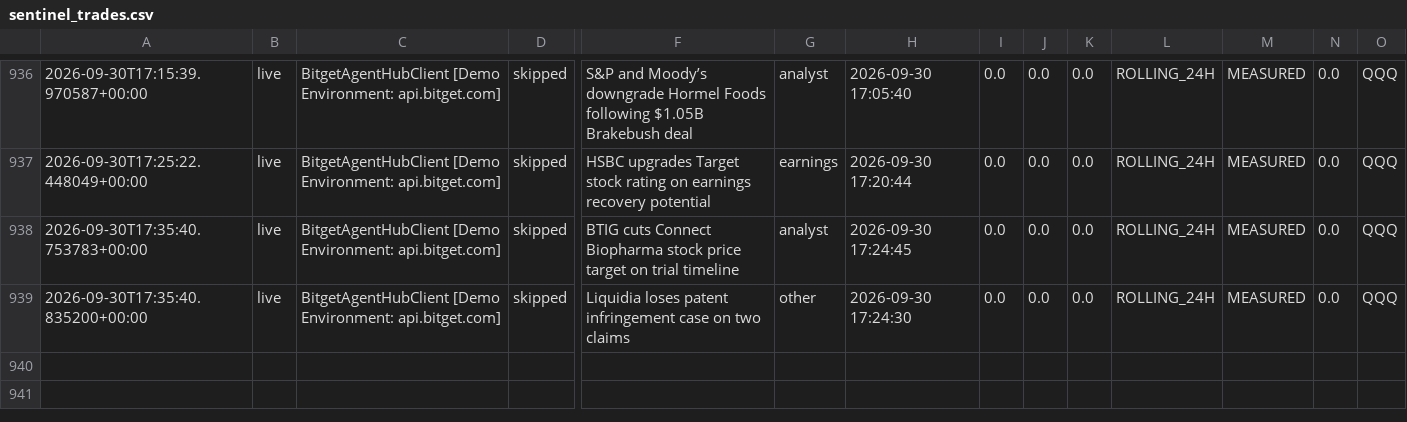
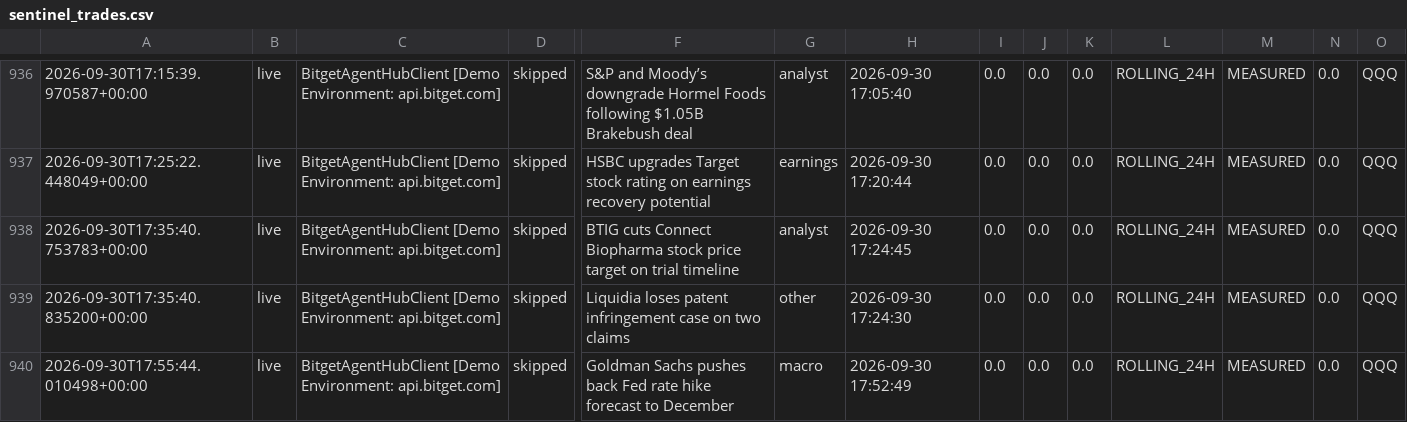
Before and after one commit to 0xSheriff/afterhours-sentinel, a CSV file: logs/sentinel_trades.csv, drawn as a sheet; only a part is shown, gaps mark what is left out; rows hold the shown columns only; the diff names each change by its address in the sheet, - before the commit and + after, or states it on an @@ line.

Commit message:
telemetry: sync live trade records (929 records)

```diff
--- a/logs/sentinel_trades.csv
+++ b/logs/sentinel_trades.csv
+row 940: 2026-09-30T17:55:44.010498+00:00 | live | BitgetAgentHubClient [Demo Environment: api.bitget.com] | skipped | Goldman Sachs pushes back Fed rate hike forecast to December | macro | 2026-09-30 17:52:49 | 0.0 | 0.0 | 0.0 | ROLLING_24H | MEASURED | 0.0 | QQQ
```
Also changed, not shown: 3 other files.
